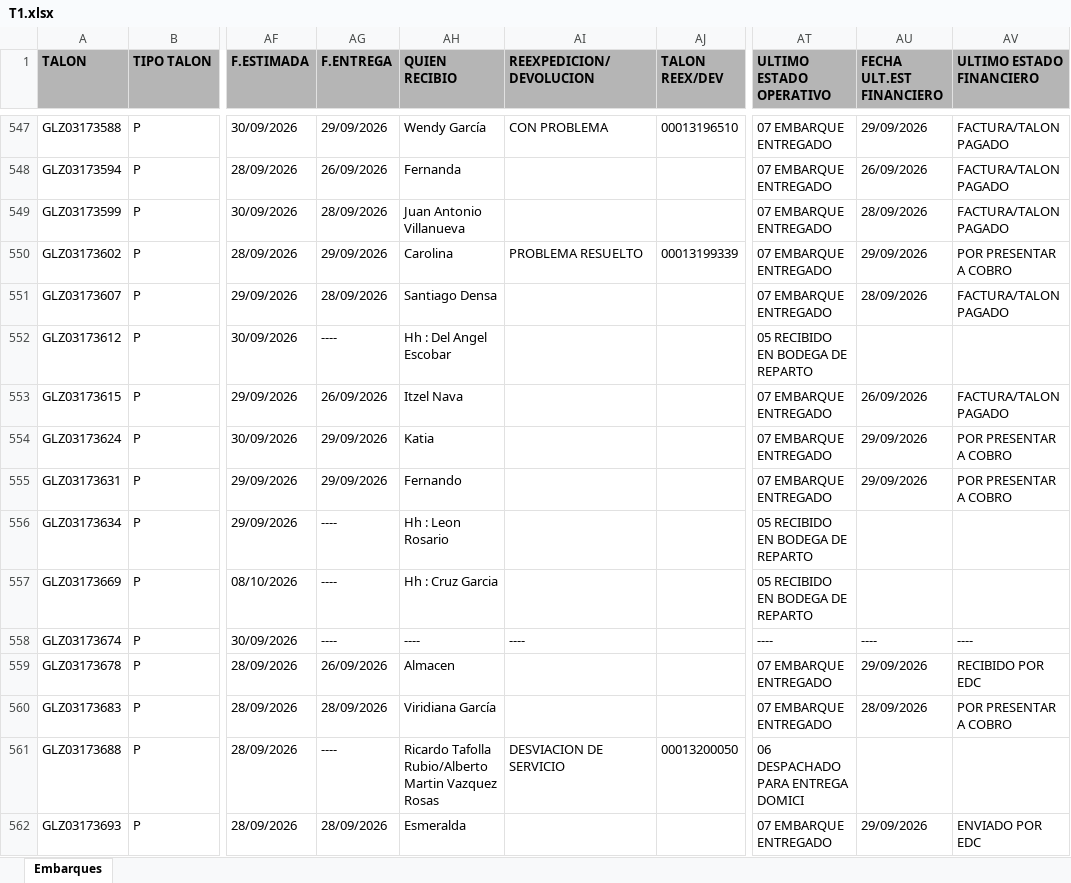
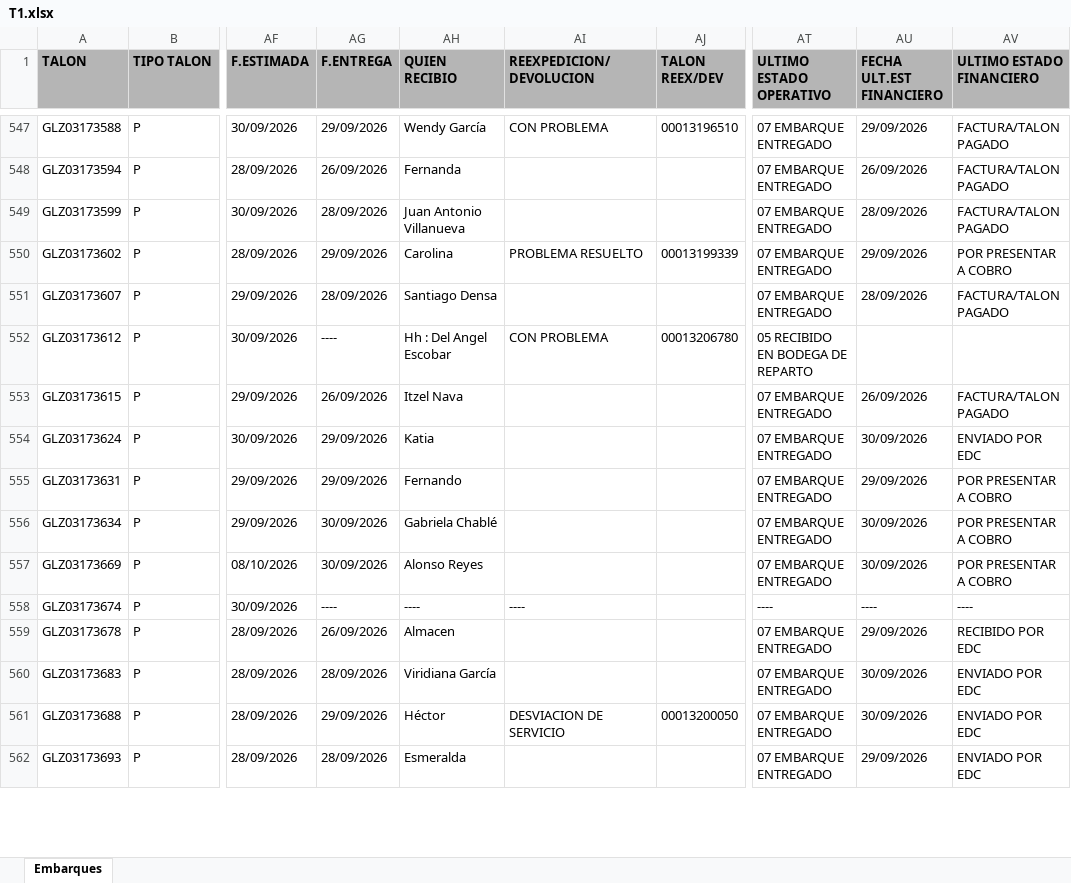
Before and after one commit to RH2026/nexion, an Excel workbook: T1.xlsx, sheet Embarques, drawn as a sheet; only a part is shown, gaps mark what is left out; values as stored, in another font and other column widths than the file's, no borders; the diff covers the shown part only; the diff names each change by its address in the sheet, - before the commit and + after, or states it on an @@ line.

Commit message:
BATCH_UPDATE // 01/10/2026 11:04

```diff
--- a/T1.xlsx (sheet Embarques)
+++ b/T1.xlsx (sheet Embarques)
-AI552 (REEXPEDICION/DEVOLUCION): (empty)
+AI552 (REEXPEDICION/DEVOLUCION): CON PROBLEMA
-AJ552 (TALON REEX/DEV): (empty)
+AJ552 (TALON REEX/DEV): 00013206780
-AU554 (FECHA ULT.EST FINANCIERO): 29/09/2026
+AU554 (FECHA ULT.EST FINANCIERO): 30/09/2026
-AV554 (ULTIMO ESTADO FINANCIERO): POR PRESENTAR A COBRO
+AV554 (ULTIMO ESTADO FINANCIERO): ENVIADO POR EDC
-AG556:AG557 (F.ENTREGA): ----
+AG556:AG557 (F.ENTREGA): 30/09/2026
-AH556 (QUIEN RECIBIO): Hh : Leon Rosario
+AH556 (QUIEN RECIBIO): Gabriela Chablé
-AT556:AT557 (ULTIMO ESTADO OPERATIVO): 05 RECIBIDO EN BODEGA DE REPARTO
+AT556:AT557 (ULTIMO ESTADO OPERATIVO): 07 EMBARQUE ENTREGADO
-AU556:AU557 (FECHA ULT.EST FINANCIERO): (empty)
+AU556:AU557 (FECHA ULT.EST FINANCIERO): 30/09/2026
-AV556:AV557 (ULTIMO ESTADO FINANCIERO): (empty)
+AV556:AV557 (ULTIMO ESTADO FINANCIERO): POR PRESENTAR A COBRO
-AH557 (QUIEN RECIBIO): Hh : Cruz Garcia
+AH557 (QUIEN RECIBIO): Alonso Reyes
-AU560 (FECHA ULT.EST FINANCIERO): 28/09/2026
+AU560 (FECHA ULT.EST FINANCIERO): 30/09/2026
-AV560 (ULTIMO ESTADO FINANCIERO): POR PRESENTAR A COBRO
+AV560 (ULTIMO ESTADO FINANCIERO): ENVIADO POR EDC
-AG561 (F.ENTREGA): ----
+AG561 (F.ENTREGA): 29/09/2026
-AH561 (QUIEN RECIBIO): Ricardo Tafolla Rubio/Alberto Martin Vazquez Rosas
+AH561 (QUIEN RECIBIO): Héctor
-AT561 (ULTIMO ESTADO OPERATIVO): 06 DESPACHADO PARA ENTREGA DOMICI
+AT561 (ULTIMO ESTADO OPERATIVO): 07 EMBARQUE ENTREGADO
-AU561 (FECHA ULT.EST FINANCIERO): (empty)
+AU561 (FECHA ULT.EST FINANCIERO): 30/09/2026
-AV561 (ULTIMO ESTADO FINANCIERO): (empty)
+AV561 (ULTIMO ESTADO FINANCIERO): ENVIADO POR EDC
```
Also changed, not shown: 15 added rows, 1 removed row and 115 edited cells elsewhere in this sheet.
